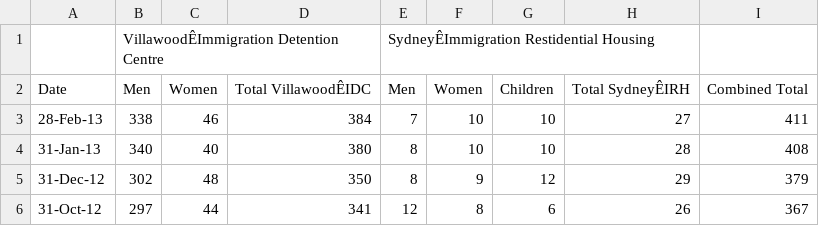
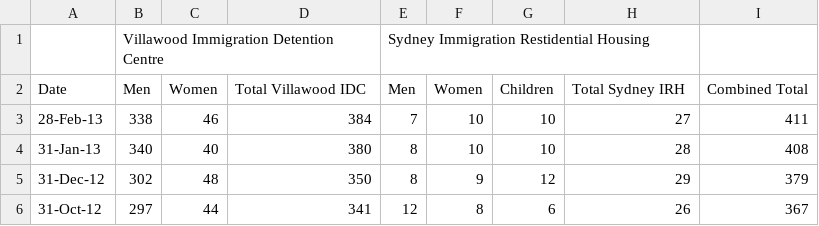
Before and after one commit to DetentionLogs/australian-detention-numbers, a CSV file: spreadsheets/Villawood-IDC_and_Sydney-IRH_2010-2013.csv, drawn as a sheet; only a part is shown; the diff names each change by its address in the sheet, - before the commit and + after, or states it on an @@ line.

Commit message:
removed bad character

```diff
--- a/spreadsheets/Villawood-IDC_and_Sydney-IRH_2010-2013.csv
+++ b/spreadsheets/Villawood-IDC_and_Sydney-IRH_2010-2013.csv
-B1: VillawoodÊImmigration Detention Centre
+B1: Villawood Immigration Detention Centre
-E1: SydneyÊImmigration Restidential Housing
+E1: Sydney Immigration Restidential Housing
-D2: Total VillawoodÊIDC
+D2: Total Villawood IDC
-H2: Total SydneyÊIRH
+H2: Total Sydney IRH
```
